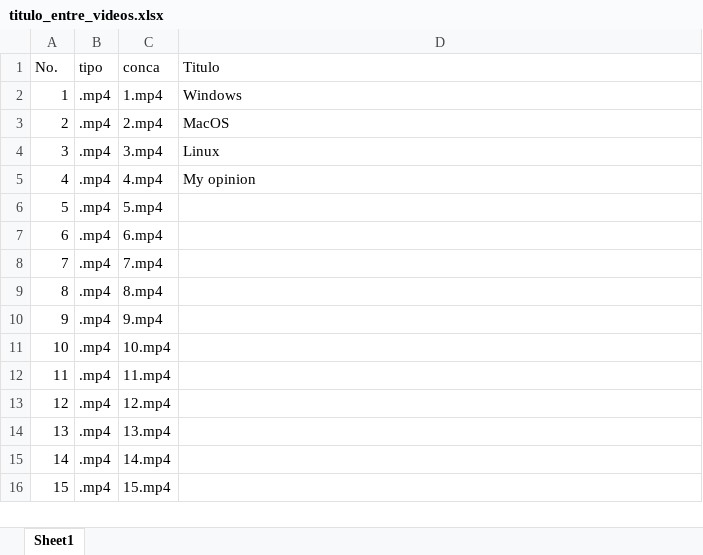
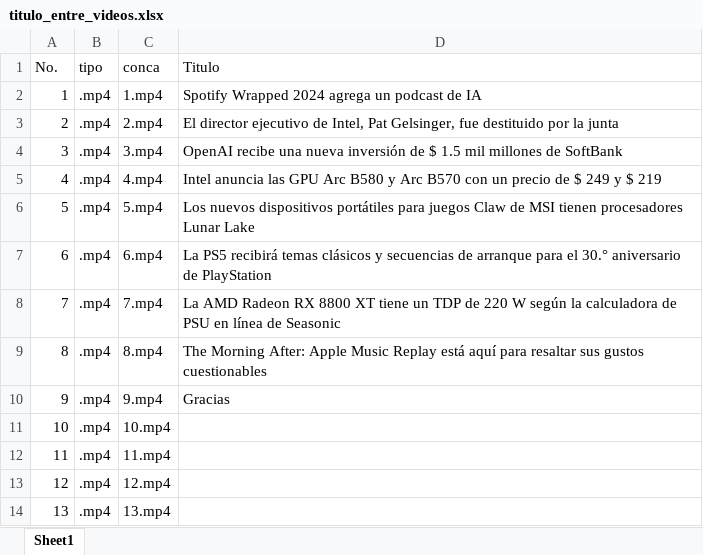
Before and after one commit to andresmtr/create_video_news, an Excel workbook: 5_create_final/titulo_entre_videos.xlsx, sheet Sheet1, drawn as a sheet; only a part is shown; the shorter side is filled out with more unchanged rows; values as stored, in another font and other column widths than the file's, no borders; the diff names each change by its address in the sheet, - before the commit and + after, or states it on an @@ line.

```diff
--- a/5_create_final/titulo_entre_videos.xlsx (sheet Sheet1)
+++ b/5_create_final/titulo_entre_videos.xlsx (sheet Sheet1)
-D2 (Titulo): Windows
+D2 (Titulo): Spotify Wrapped 2024 agrega un podcast de IA
-D3 (Titulo): MacOS
+D3 (Titulo): El director ejecutivo de Intel, Pat Gelsinger, fue destituido por la junta
-D4 (Titulo): Linux
+D4 (Titulo): OpenAI recibe una nueva inversión de $ 1.5 mil millones de SoftBank
-D5 (Titulo): My opinion
+D5 (Titulo): Intel anuncia las GPU Arc B580 y Arc B570 con un precio de $ 249 y $ 219
-D6 (Titulo): (empty)
+D6 (Titulo): Los nuevos dispositivos portátiles para juegos Claw de MSI tienen procesadores Lunar Lake
-D7 (Titulo): (empty)
+D7 (Titulo): La PS5 recibirá temas clásicos y secuencias de arranque para el 30.° aniversario de PlayStation
-D8 (Titulo): (empty)
+D8 (Titulo): La AMD Radeon RX 8800 XT tiene un TDP de 220 W según la calculadora de PSU en línea de Seasonic
-D9 (Titulo): (empty)
+D9 (Titulo): The Morning After: Apple Music Replay está aquí para resaltar sus gustos cuestionables
-D10 (Titulo): (empty)
+D10 (Titulo): Gracias
```
Also changed, not shown: 26 other files.
